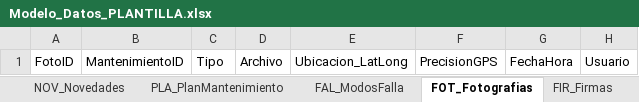
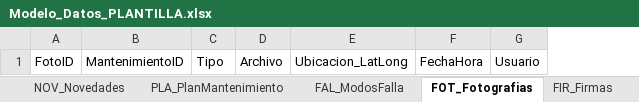
Before and after one commit to dieleoz/SGMC, an Excel workbook: BD/Modelo_Datos_PLANTILLA.xlsx, sheet FOT_Fotografias, drawn as a sheet; values as stored, in another font and other column widths than the file's, no borders; the diff names each change by its address in the sheet, - before the commit and + after, or states it on an @@ line.

```diff
--- a/BD/Modelo_Datos_PLANTILLA.xlsx (sheet FOT_Fotografias)
+++ b/BD/Modelo_Datos_PLANTILLA.xlsx (sheet FOT_Fotografias)
-column F, row 1: PrecisionGPS
```
Also changed, not shown: 11 other files.
